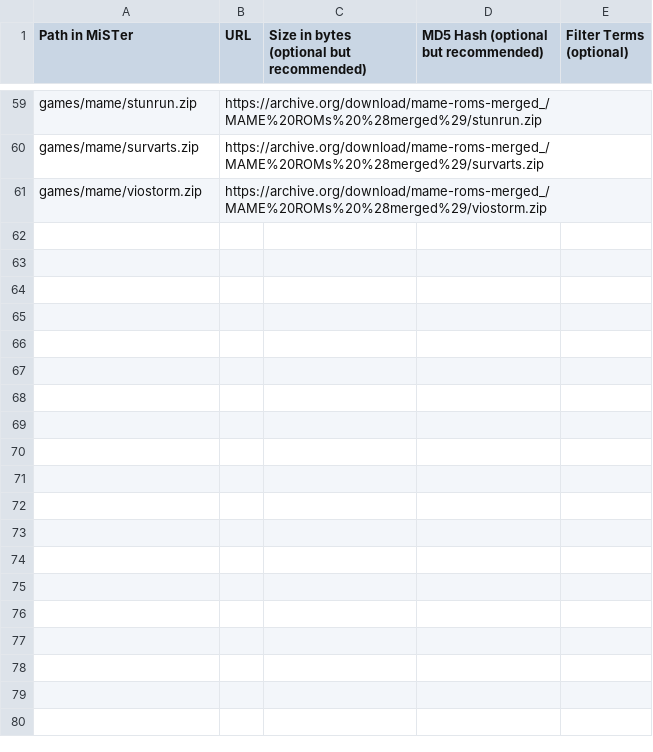
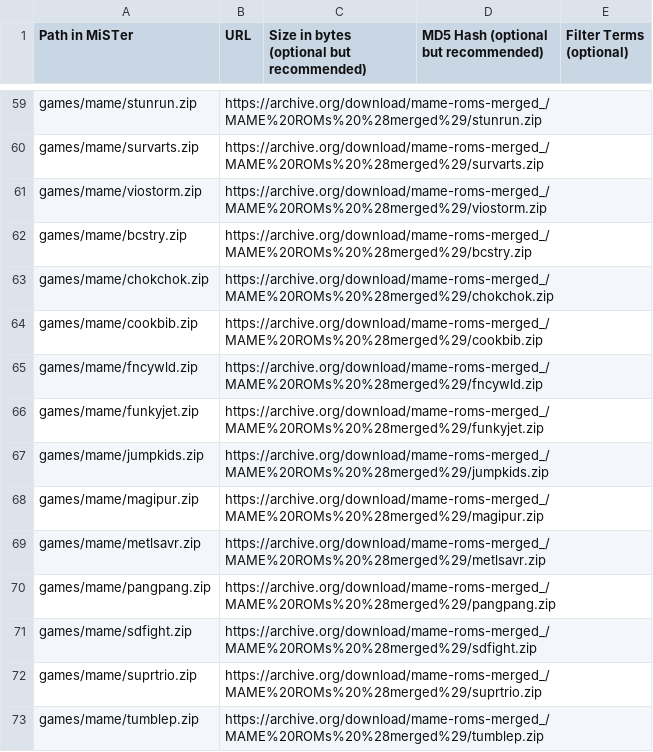
Before and after one commit to OngoGablogian/meatcores, a CSV file: external_files.csv, drawn as a sheet; only a part is shown, gaps mark what is left out; the diff names each change by its address in the sheet, - before the commit and + after, or states it on an @@ line.

Commit message:
TUMBLEPOP BOOTLEG

```diff
--- a/external_files.csv
+++ b/external_files.csv
+row 62: games/mame/bcstry.zip | https://archive.org/download/mame-roms-merged_/MAME%20ROMs%20%28merged%29/bcstry.zip
+row 63: games/mame/chokchok.zip | https://archive.org/download/mame-roms-merged_/MAME%20ROMs%20%28merged%29/chokchok.zip
+row 64: games/mame/cookbib.zip | https://archive.org/download/mame-roms-merged_/MAME%20ROMs%20%28merged%29/cookbib.zip
+row 65: games/mame/fncywld.zip | https://archive.org/download/mame-roms-merged_/MAME%20ROMs%20%28merged%29/fncywld.zip
+row 66: games/mame/funkyjet.zip | https://archive.org/download/mame-roms-merged_/MAME%20ROMs%20%28merged%29/funkyjet.zip
+row 67: games/mame/jumpkids.zip | https://archive.org/download/mame-roms-merged_/MAME%20ROMs%20%28merged%29/jumpkids.zip
+row 68: games/mame/magipur.zip | https://archive.org/download/mame-roms-merged_/MAME%20ROMs%20%28merged%29/magipur.zip
+row 69: games/mame/metlsavr.zip | https://archive.org/download/mame-roms-merged_/MAME%20ROMs%20%28merged%29/metlsavr.zip
+row 70: games/mame/pangpang.zip | https://archive.org/download/mame-roms-merged_/MAME%20ROMs%20%28merged%29/pangpang.zip
+row 71: games/mame/sdfight.zip | https://archive.org/download/mame-roms-merged_/MAME%20ROMs%20%28merged%29/sdfight.zip
+row 72: games/mame/suprtrio.zip | https://archive.org/download/mame-roms-merged_/MAME%20ROMs%20%28merged%29/suprtrio.zip
+row 73: games/mame/tumblep.zip | https://archive.org/download/mame-roms-merged_/MAME%20ROMs%20%28merged%29/tumblep.zip
```
Also changed, not shown: 14 other files.
